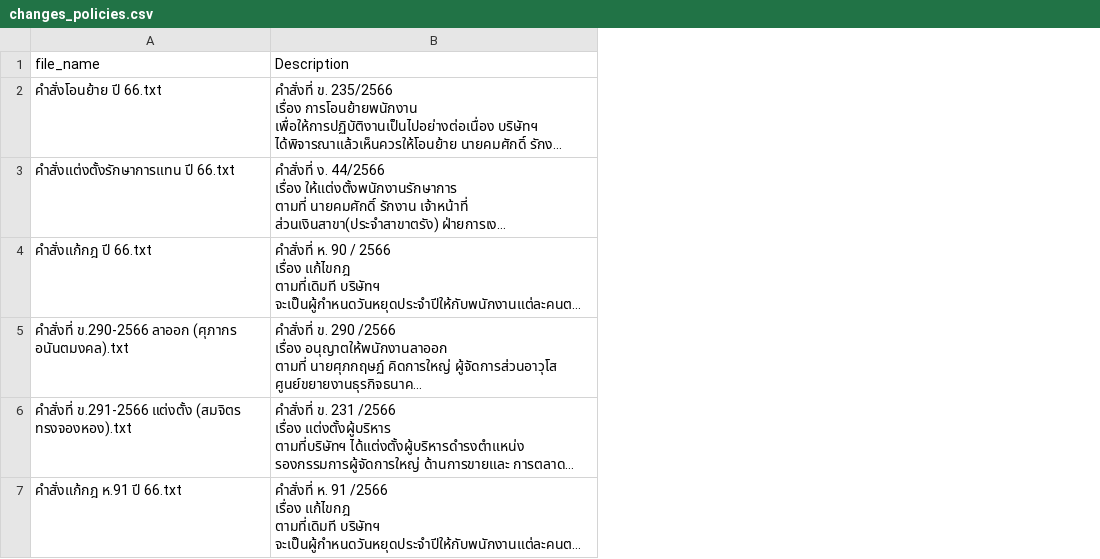
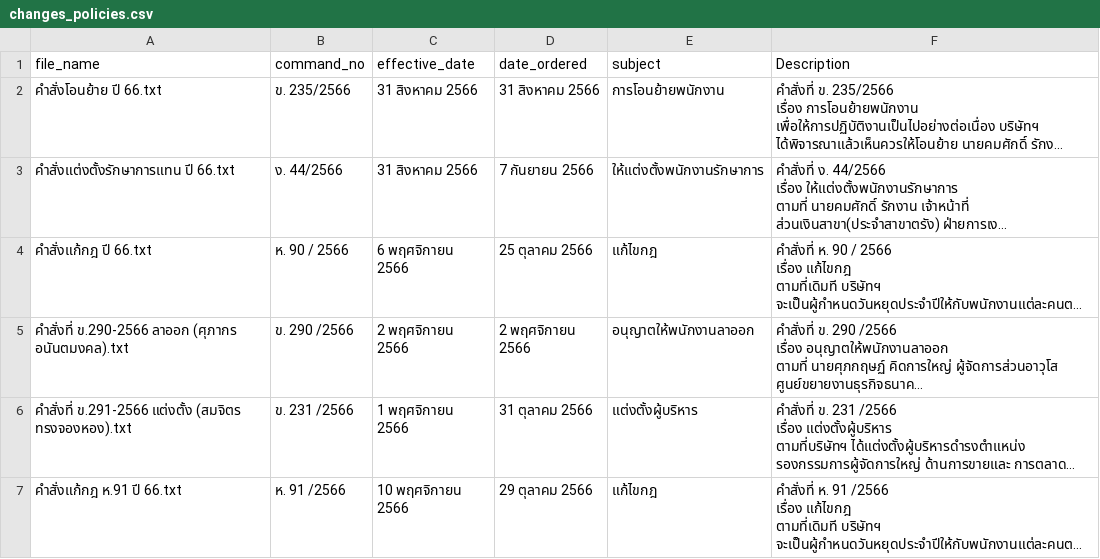
Before and after one commit to edsml-kl121/curly-succotash, a CSV file: text_extraction/extracted_data/changes_policies.csv, drawn as a sheet; long unchanged cells end in …; the diff names each change by its address in the sheet, - before the commit and + after, or states it on an @@ line.

```diff
--- a/text_extraction/extracted_data/changes_policies.csv
+++ b/text_extraction/extracted_data/changes_policies.csv
+column B (command_no), rows 2-7: ข. 235/2566 | ง. 44/2566 | ห. 90 / 2566 | ข. 290 /2566 | ข. 231 /2566 | ห. 91 /2566
+column C (effective_date), rows 2-7: 31 สิงหาคม 2566 | 31 สิงหาคม 2566 | 6 พฤศจิกายน 2566 | 2 พฤศจิกายน 2566 | 1 พฤศจิกายน 2566 | 10 พฤศจิกายน 2566
+column D (date_ordered), rows 2-7: 31 สิงหาคม 2566 | 7 กันยายน 2566 | 25 ตุลาคม 2566 | 2 พฤศจิกายน 2566 | 31 ตุลาคม 2566 | 29 ตุลาคม 2566
+column E (subject), rows 2-7: การโอนย้ายพนักงาน | ให้แต่งตั้งพนักงานรักษาการ | แก้ไขกฎ | อนุญาตให้พนักงานลาออก | แต่งตั้งผู้บริหาร | แก้ไขกฎ
```
Also changed, not shown: 16 other files.
